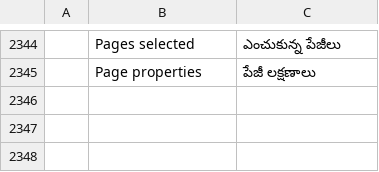
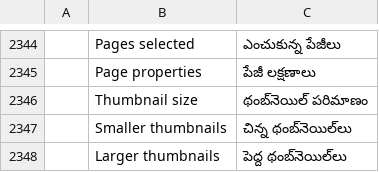
Before and after one commit to 0xPyAI/pdfcraft, a TSV file: crates/ui-egui/src/i18n/te.tsv, drawn as a sheet; only a part is shown, gaps mark what is left out; the diff names each change by its address in the sheet, - before the commit and + after, or states it on an @@ line.

Commit message:
M3: resize Pages inspector thumbnails (#3808)

```diff
--- a/crates/ui-egui/src/i18n/te.tsv
+++ b/crates/ui-egui/src/i18n/te.tsv
+row 2346:  | Thumbnail size | థంబ్‌నెయిల్ పరిమాణం
+row 2347:  | Smaller thumbnails | చిన్న థంబ్‌నెయిల్‌లు
+row 2348:  | Larger thumbnails | పెద్ద థంబ్‌నెయిల్‌లు
```
Also changed, not shown: crates/ui-egui/src/i18n/ar.tsv, crates/ui-egui/src/i18n/bg.tsv, 32 other files.
